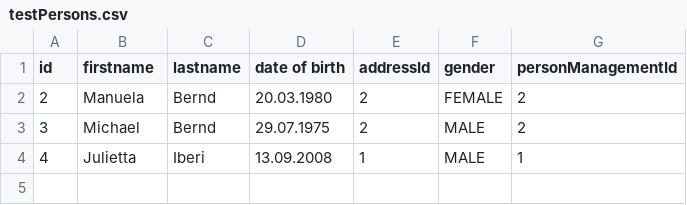
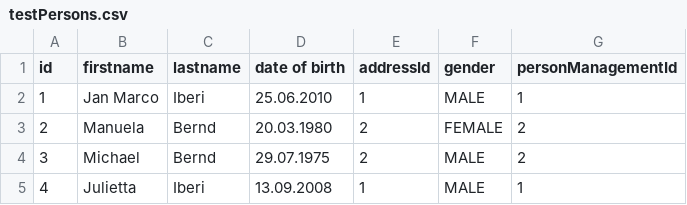
Before and after one commit to Hanubear/PersonManagement, a CSV file: data/testPersons.csv, drawn as a sheet.

```diff
--- a/data/testPersons.csv
+++ b/data/testPersons.csv
@@ -1,2 +1,3 @@
 "id","firstname","lastname","date of birth","addressId","gender","personManagementId"
+"1","Jan Marco","Iberi","25.06.2010","1","MALE","1"
 "2","Manuela","Bernd","20.03.1980","2","FEMALE","2"
```
Also changed, not shown: 4 other files.
